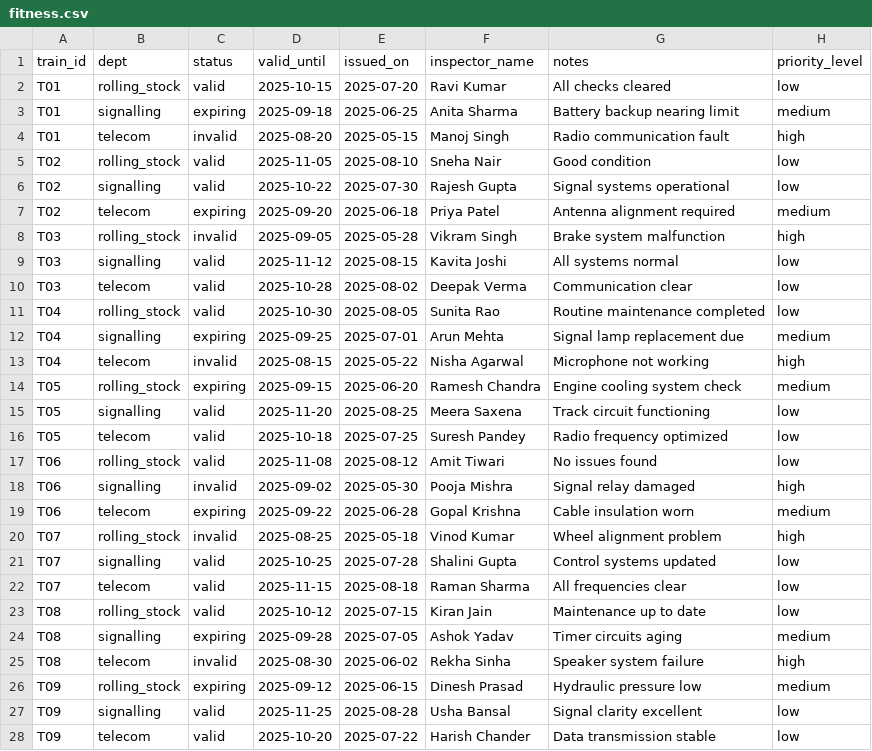
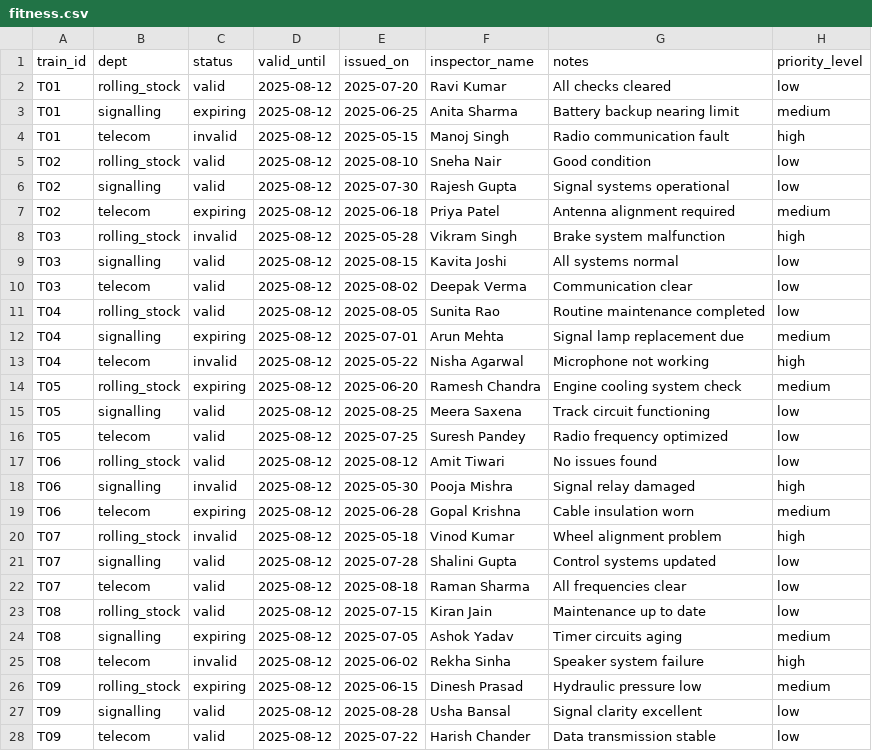
Before and after one commit to arunthakur009/kochi-metro-sih, a CSV file: data/training/fitness.csv, drawn as a sheet; only a part is shown; the diff covers the shown part only.

Commit message:
Added interconnected data

```diff
--- a/data/training/fitness.csv
+++ b/data/training/fitness.csv
@@ -1,28 +1,28 @@
 train_id,dept,status,valid_until,issued_on,inspector_name,notes,priority_level
-T01,rolling_stock,valid,2025-10-15,2025-07-20,Ravi Kumar,All checks cleared,low
-T01,signalling,expiring,2025-09-18,2025-06-25,Anita Sharma,Battery backup nearing limit,medium
-T01,telecom,invalid,2025-08-20,2025-05-15,Manoj Singh,Radio communication fault,high
-T02,rolling_stock,valid,2025-11-05,2025-08-10,Sneha Nair,Good condition,low
-T02,signalling,valid,2025-10-22,2025-07-30,Rajesh Gupta,Signal systems operational,low
-T02,telecom,expiring,2025-09-20,2025-06-18,Priya Patel,Antenna alignment required,medium
-T03,rolling_stock,invalid,2025-09-05,2025-05-28,Vikram Singh,Brake system malfunction,high
-T03,signalling,valid,2025-11-12,2025-08-15,Kavita Joshi,All systems normal,low
-T03,telecom,valid,2025-10-28,2025-08-02,Deepak Verma,Communication clear,low
-T04,rolling_stock,valid,2025-10-30,2025-08-05,Sunita Rao,Routine maintenance completed,low
-T04,signalling,expiring,2025-09-25,2025-07-01,Arun Mehta,Signal lamp replacement due,medium
-T04,telecom,invalid,2025-08-15,2025-05-22,Nisha Agarwal,Microphone not working,high
-T05,rolling_stock,expiring,2025-09-15,2025-06-20,Ramesh Chandra,Engine cooling system check,medium
-T05,signalling,valid,2025-11-20,2025-08-25,Meera Saxena,Track circuit functioning,low
-T05,telecom,valid,2025-10-18,2025-07-25,Suresh Pandey,Radio frequency optimized,low
-T06,rolling_stock,valid,2025-11-08,2025-08-12,Amit Tiwari,No issues found,low
-T06,signalling,invalid,2025-09-02,2025-05-30,Pooja Mishra,Signal relay damaged,high
-T06,telecom,expiring,2025-09-22,2025-06-28,Gopal Krishna,Cable insulation worn,medium
-T07,rolling_stock,invalid,2025-08-25,2025-05-18,Vinod Kumar,Wheel alignment problem,high
-T07,signalling,valid,2025-10-25,2025-07-28,Shalini Gupta,Control systems updated,low
-T07,telecom,valid,2025-11-15,2025-08-18,Raman Sharma,All frequencies clear,low
-T08,rolling_stock,valid,2025-10-12,2025-07-15,Kiran Jain,Maintenance up to date,low
-T08,signalling,expiring,2025-09-28,2025-07-05,Ashok Yadav,Timer circuits aging,medium
-T08,telecom,invalid,2025-08-30,2025-06-02,Rekha Sinha,Speaker system failure,high
-T09,rolling_stock,expiring,2025-09-12,2025-06-15,Dinesh Prasad,Hydraulic pressure low,medium
-T09,signalling,valid,2025-11-25,2025-08-28,Usha Bansal,Signal clarity excellent,low
-T09,telecom,valid,2025-10-20,2025-07-22,Harish Chander,Data transmission stable,low
+T01,rolling_stock,valid,2025-08-12,2025-07-20,Ravi Kumar,All checks cleared,low
+T01,signalling,expiring,2025-08-12,2025-06-25,Anita Sharma,Battery backup nearing limit,medium
+T01,telecom,invalid,2025-08-12,2025-05-15,Manoj Singh,Radio communication fault,high
+T02,rolling_stock,valid,2025-08-12,2025-08-10,Sneha Nair,Good condition,low
+T02,signalling,valid,2025-08-12,2025-07-30,Rajesh Gupta,Signal systems operational,low
+T02,telecom,expiring,2025-08-12,2025-06-18,Priya Patel,Antenna alignment required,medium
+T03,rolling_stock,invalid,2025-08-12,2025-05-28,Vikram Singh,Brake system malfunction,high
+T03,signalling,valid,2025-08-12,2025-08-15,Kavita Joshi,All systems normal,low
+T03,telecom,valid,2025-08-12,2025-08-02,Deepak Verma,Communication clear,low
+T04,rolling_stock,valid,2025-08-12,2025-08-05,Sunita Rao,Routine maintenance completed,low
+T04,signalling,expiring,2025-08-12,2025-07-01,Arun Mehta,Signal lamp replacement due,medium
+T04,telecom,invalid,2025-08-12,2025-05-22,Nisha Agarwal,Microphone not working,high
+T05,rolling_stock,expiring,2025-08-12,2025-06-20,Ramesh Chandra,Engine cooling system check,medium
+T05,signalling,valid,2025-08-12,2025-08-25,Meera Saxena,Track circuit functioning,low
+T05,telecom,valid,2025-08-12,2025-07-25,Suresh Pandey,Radio frequency optimized,low
+T06,rolling_stock,valid,2025-08-12,2025-08-12,Amit Tiwari,No issues found,low
+T06,signalling,invalid,2025-08-12,2025-05-30,Pooja Mishra,Signal relay damaged,high
+T06,telecom,expiring,2025-08-12,2025-06-28,Gopal Krishna,Cable insulation worn,medium
+T07,rolling_stock,invalid,2025-08-12,2025-05-18,Vinod Kumar,Wheel alignment problem,high
+T07,signalling,valid,2025-08-12,2025-07-28,Shalini Gupta,Control systems updated,low
+T07,telecom,valid,2025-08-12,2025-08-18,Raman Sharma,All frequencies clear,low
+T08,rolling_stock,valid,2025-08-12,2025-07-15,Kiran Jain,Maintenance up to date,low
+T08,signalling,expiring,2025-08-12,2025-07-05,Ashok Yadav,Timer circuits aging,medium
+T08,telecom,invalid,2025-08-12,2025-06-02,Rekha Sinha,Speaker system failure,high
+T09,rolling_stock,expiring,2025-08-12,2025-06-15,Dinesh Prasad,Hydraulic pressure low,medium
+T09,signalling,valid,2025-08-12,2025-08-28,Usha Bansal,Signal clarity excellent,low
+T09,telecom,valid,2025-08-12,2025-07-22,Harish Chander,Data transmission stable,low
```
Also changed, not shown: 47 edited cells elsewhere in this file, 9 other files.
